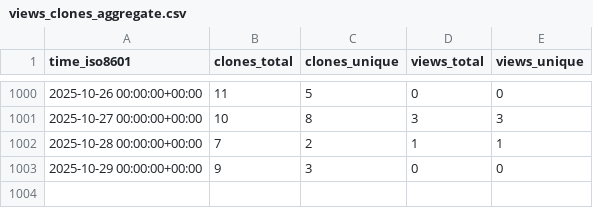
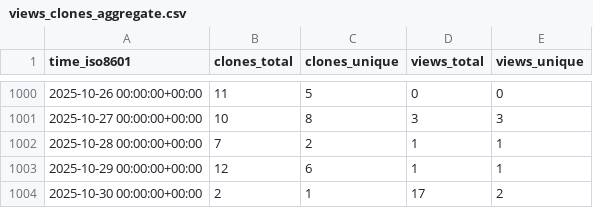
Before and after one commit to jongpie/NebulaQueryAndSearch, a CSV file: jongpie/NebulaQueryAndSearch/ghrs-data/views_clones_aggregate.csv, drawn as a sheet; only a part is shown, gaps mark what is left out.

```diff
--- a/jongpie/NebulaQueryAndSearch/ghrs-data/views_clones_aggregate.csv
+++ b/jongpie/NebulaQueryAndSearch/ghrs-data/views_clones_aggregate.csv
@@ -1002,2 +1002,3 @@ time_iso8601,clones_total,clones_unique,views_total,views_unique
 2025-10-28 00:00:00+00:00,7,2,1,1
-2025-10-29 00:00:00+00:00,9,3,0,0
+2025-10-29 00:00:00+00:00,12,6,1,1
+2025-10-30 00:00:00+00:00,2,1,17,2
```
Also changed, not shown: 1 other file.
